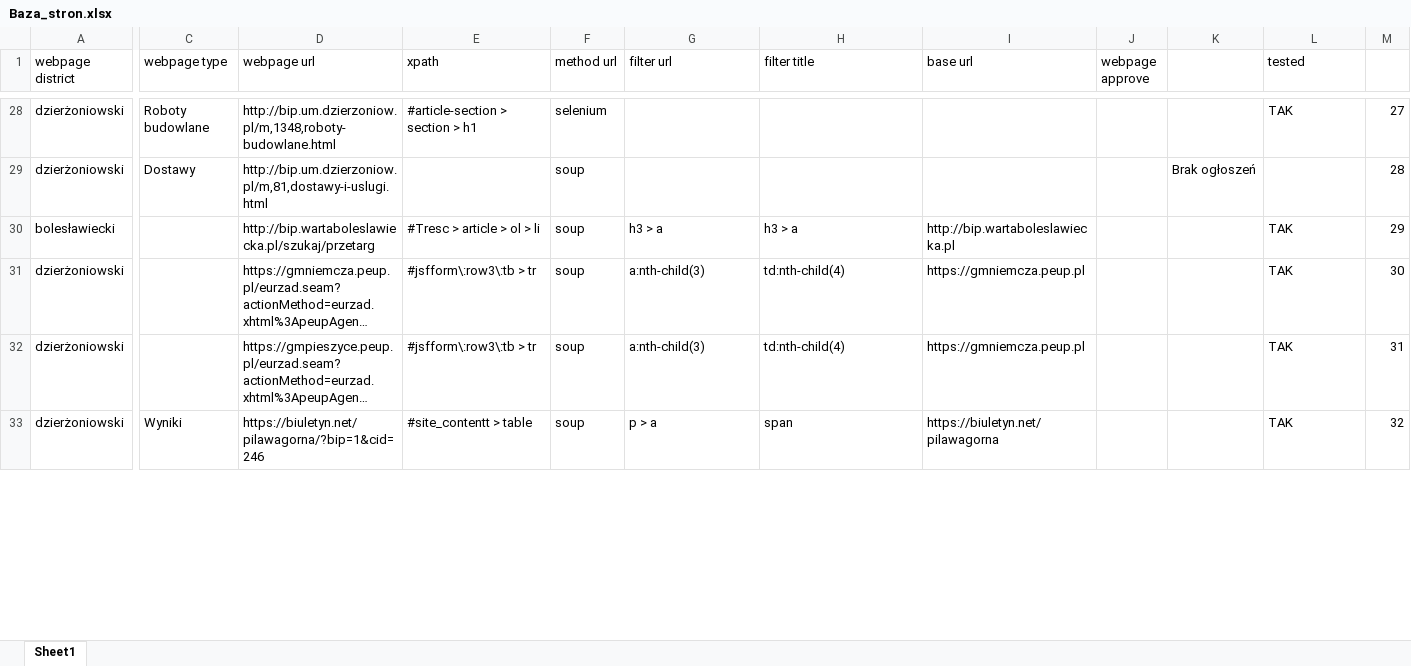
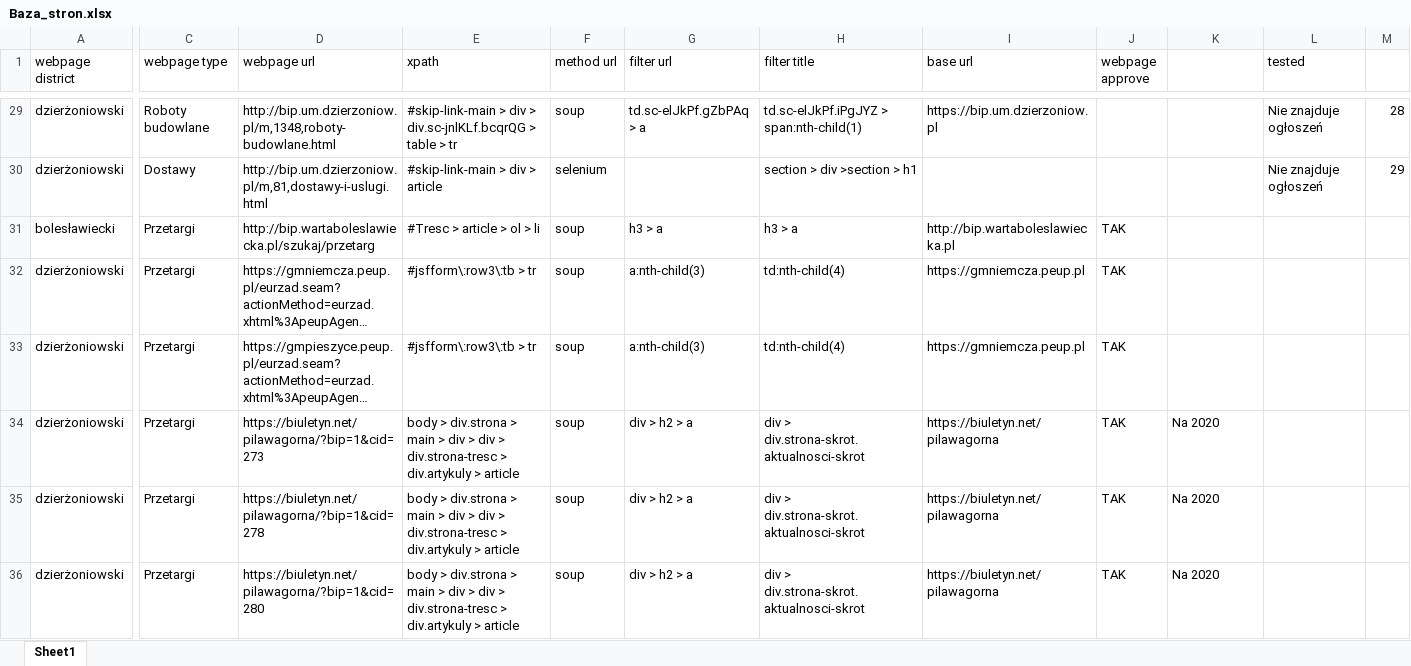
Before and after one commit to rafalekjan/przetarg_v2, an Excel workbook: Baza_stron.xlsx, sheet Sheet1, drawn as a sheet; only a part is shown, gaps mark what is left out; long unchanged cells end in …; values as stored, in another font and other column widths than the file's, no cell formats; addresses are those after the commit; rows hold the shown columns only; the diff covers the shown part only; the diff names each change by its address in the sheet, - before the commit and + after, or states it on an @@ line.

```diff
--- a/Baza_stron.xlsx (sheet Sheet1)
+++ b/Baza_stron.xlsx (sheet Sheet1)
-E29 (xpath): #article-section > section > h1
+E29 (xpath): #skip-link-main > div > div.sc-jnlKLf.bcqrQG > table > tr
-F29 (method url): selenium
+F29 (method url): soup
-G29 (filter url): (empty)
+G29 (filter url): td.sc-elJkPf.gZbPAq > a
-H29 (filter title): (empty)
+H29 (filter title): td.sc-elJkPf.iPgJYZ > span:nth-child(1)
-I29 (base url): (empty)
+I29 (base url): https://bip.um.dzierzoniow.pl
-L29 (tested): TAK
+L29 (tested): Nie znajduje ogłoszeń
-M29: 27
+M29: 28
-E30 (xpath): (empty)
+E30 (xpath): #skip-link-main > div > article
-F30 (method url): soup
+F30 (method url): selenium
-H30 (filter title): (empty)
+H30 (filter title): section > div >section > h1
-K30: Brak ogłoszeń
+K30: (empty)
-L30 (tested): (empty)
+L30 (tested): Nie znajduje ogłoszeń
-M30: 28
+M30: 29
-C31:C33 (webpage type): (empty)
+C31:C33 (webpage type): Przetargi
-J31:J34 (webpage approve): (empty)
+J31:J34 (webpage approve): TAK
-L31:L34 (tested): TAK
+L31:L34 (tested): (empty)
-M31: 29
+M31: (empty)
-M32: 30
+M32: (empty)
-M33: 31
+M33: (empty)
-C34 (webpage type): Wyniki
+C34 (webpage type): Przetargi
-D34 (webpage url): https://biuletyn.net/pilawagorna/?bip=1&cid=246
+D34 (webpage url): https://biuletyn.net/pilawagorna/?bip=1&cid=273
-E34 (xpath): #site_contentt > table
+E34 (xpath): body > div.strona > main > div > div > div.strona-tresc > div.artykuly > article
-G34 (filter url): p > a
+G34 (filter url): div > h2 > a
-H34 (filter title): span
+H34 (filter title): div > div.strona-skrot.aktualnosci-skrot
-K34: (empty)
+K34: Na 2020
-M34: 32
+M34: (empty)
+row 35: dzierżoniowski | Przetargi | https://biuletyn.net/pilawagorna/?bip=1&cid=278 | body > div.strona > main > div > div > div.strona-tresc > div.artykuly > article | soup | div > h2 > a | div > div.strona-skrot.aktualnosci-skrot | https://biuletyn.net/pilawagorna | TAK | Na 2020
+row 36: dzierżoniowski | Przetargi | https://biuletyn.net/pilawagorna/?bip=1&cid=280 | body > div.strona > main > div > div > div.strona-tresc > div.artykuly > article | soup | div > h2 > a | div > div.strona-skrot.aktualnosci-skrot | https://biuletyn.net/pilawagorna | TAK | Na 2020
```
Also changed, not shown: 1 added row and 153 edited cells elsewhere in this sheet, cell formats, 1 other file.
